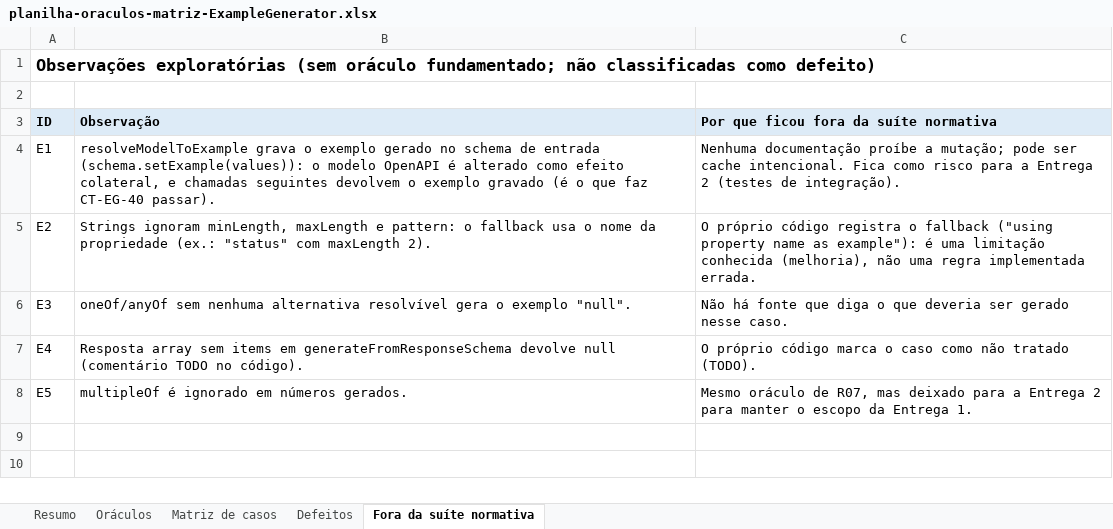
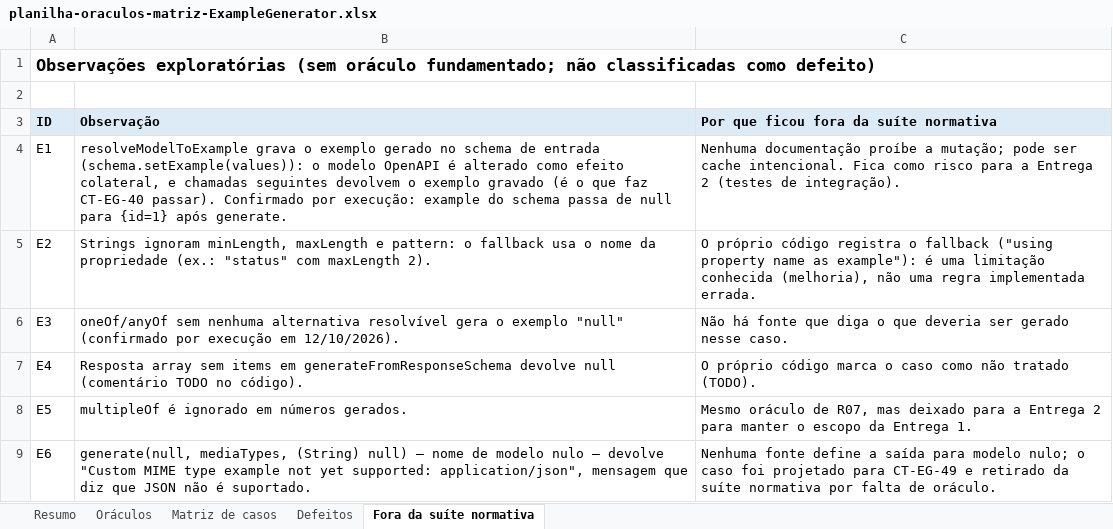
Before and after one commit to carloshl-poli/openapi-generator, an Excel workbook: entrega1/hygor/planilha-oraculos-matriz-ExampleGenerator.xlsx, sheet Fora da suíte normativa, drawn as a sheet; values as stored, in another font and other column widths than the file's, no borders; the diff names each change by its address in the sheet, - before the commit and + after, or states it on an @@ line.

Commit message:
docs: atualizado planilha, plano e issues de ExampleGenerator

```diff
--- a/entrega1/hygor/planilha-oraculos-matriz-ExampleGenerator.xlsx (sheet Fora da suíte normativa)
+++ b/entrega1/hygor/planilha-oraculos-matriz-ExampleGenerator.xlsx (sheet Fora da suíte normativa)
-B4 (Observação): …CT-EG-40 passar).
+B4 (Observação): …CT-EG-40 passar). Confirmado por execução: example do schema passa de null para {id=1} após generate.
-B6 (Observação): …o exemplo "null".
+B6 (Observação): …o exemplo "null" (confirmado por execução em 12/10/2026).
+row 9: E6 | generate(null, mediaTypes, (String) null) — nome de modelo nulo — devolve "Custom MIME type example not yet supported: application/json", mensagem que diz que JSON não é suportado. | Nenhuma fonte define a saída para modelo nulo; o caso foi projetado para CT-EG-49 e retirado da suíte normativa por falta de oráculo.
```
Also changed, not shown: sheet Matriz de casos, sheet Resumo, sheet Defeitos, 3 other files.
